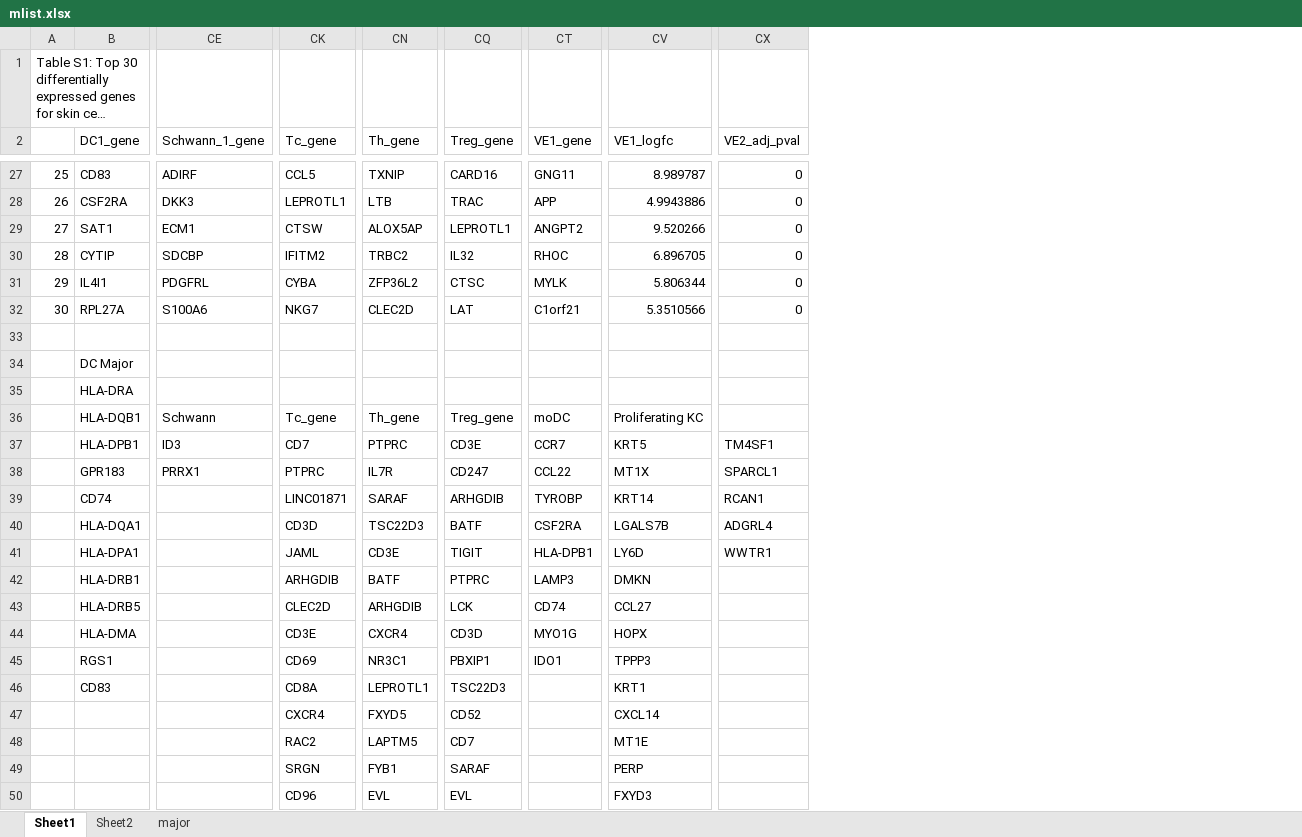
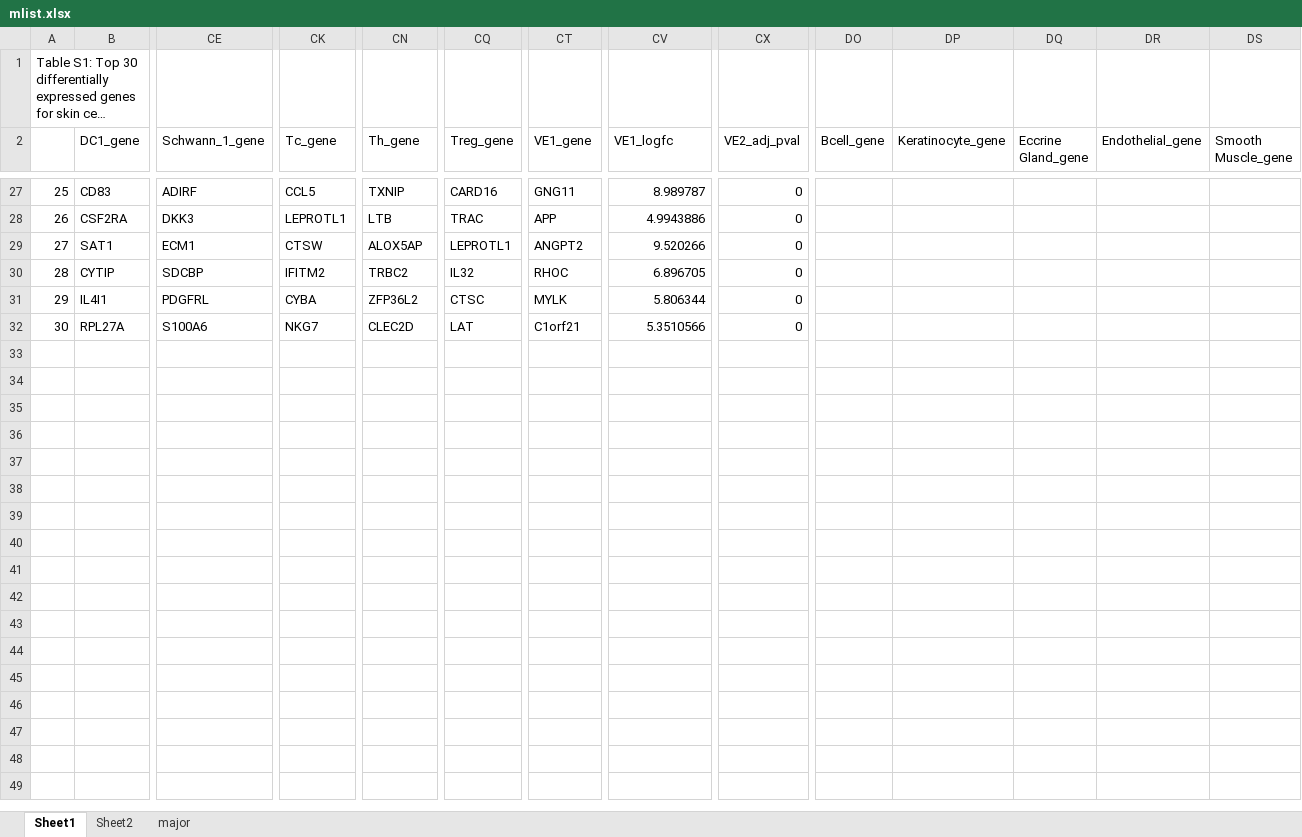
Before and after one commit to randymi01/hs_omics_data, an Excel workbook: leidens/mlist.xlsx, sheet Sheet1, drawn as a sheet; only a part is shown, gaps mark what is left out; long unchanged cells end in …; values as stored, in another font and other column widths than the file's, no borders; removed rows and columns are numbered as before the commit, all else as after; rows hold the shown columns only; the diff covers the shown part only; the diff names each change by its address in the sheet, - before the commit and + after, or states it on an @@ line.

```diff
--- a/leidens/mlist.xlsx (sheet Sheet1)
+++ b/leidens/mlist.xlsx (sheet Sheet1)
+column DO (Bcell_gene), empty
+column DP (Keratinocyte_gene), empty
+column DQ (Eccrine Gland_gene), empty
+column DR (Endothelial_gene), empty
+column DS (Smooth Muscle_gene), empty
-row 33: (empty)
-row 34:  | DC Major
-row 35:  | HLA-DRA
-row 36:  | HLA-DQB1 | Schwann | Tc_gene | Th_gene | Treg_gene | moDC | Proliferating KC
-row 37:  | HLA-DPB1 | ID3 | CD7 | PTPRC | CD3E | CCR7 | KRT5 | TM4SF1
-row 38:  | GPR183 | PRRX1 | PTPRC | IL7R | CD247 | CCL22 | MT1X | SPARCL1
-row 39:  | CD74 |  | LINC01871 | SARAF | ARHGDIB | TYROBP | KRT14 | RCAN1
-row 40:  | HLA-DQA1 |  | CD3D | TSC22D3 | BATF | CSF2RA | LGALS7B | ADGRL4
-row 41:  | HLA-DPA1 |  | JAML | CD3E | TIGIT | HLA-DPB1 | LY6D | WWTR1
-row 42:  | HLA-DRB1 |  | ARHGDIB | BATF | PTPRC | LAMP3 | DMKN
-row 43:  | HLA-DRB5 |  | CLEC2D | ARHGDIB | LCK | CD74 | CCL27
-row 44:  | HLA-DMA |  | CD3E | CXCR4 | CD3D | MYO1G | HOPX
-row 45:  | RGS1 |  | CD69 | NR3C1 | PBXIP1 | IDO1 | TPPP3
-row 46:  | CD83 |  | CD8A | LEPROTL1 | TSC22D3 |  | KRT1
-row 47:  |  |  | CXCR4 | FXYD5 | CD52 |  | CXCL14
-row 48:  |  |  | RAC2 | LAPTM5 | CD7 |  | MT1E
-row 49:  |  |  | SRGN | FYB1 | SARAF |  | PERP
-row 50:  |  |  | CD96 | EVL | EVL |  | FXYD3
```
Also changed, not shown: 16 removed rows elsewhere in this sheet, sheet Sheet2, 9 other files.
